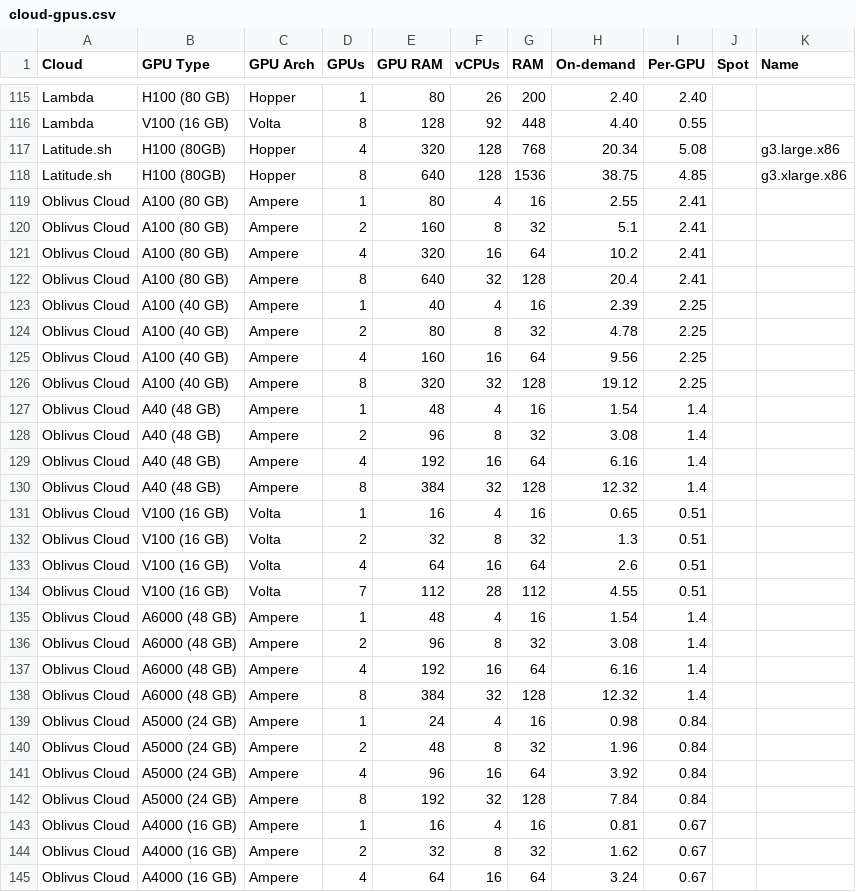
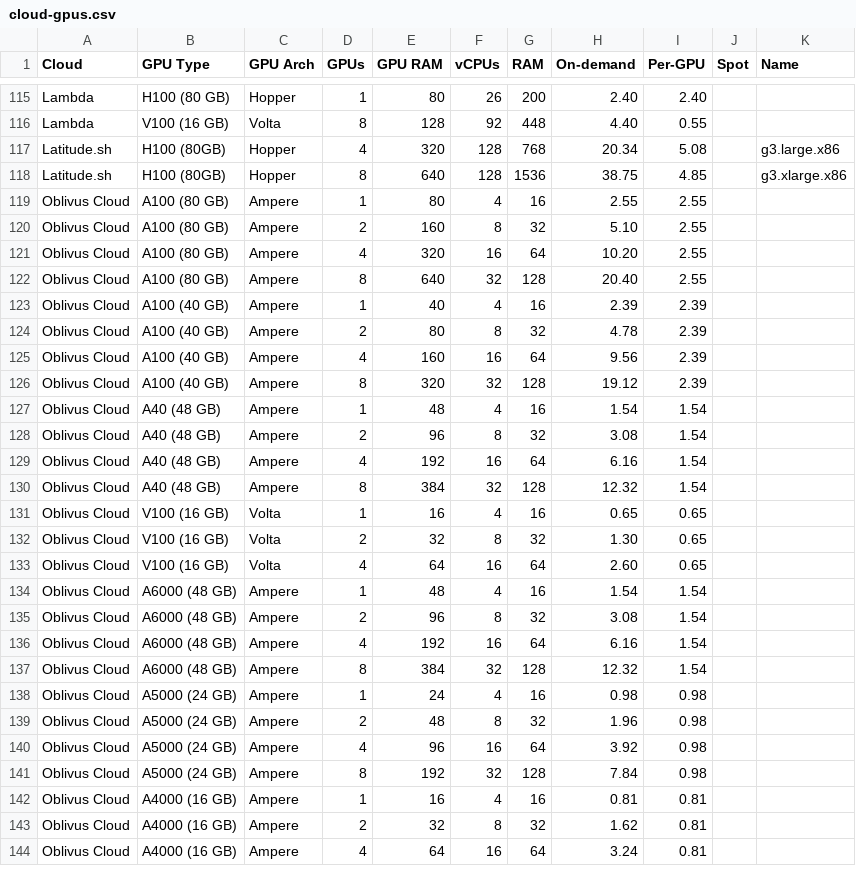
Before and after one commit to the-full-stack/website, a CSV file: docs/cloud-gpus/cloud-gpus.csv, drawn as a sheet; only a part is shown, gaps mark what is left out; the diff covers the shown part only.

```diff
--- a/docs/cloud-gpus/cloud-gpus.csv
+++ b/docs/cloud-gpus/cloud-gpus.csv
@@ -118,28 +118,27 @@ Latitude.sh,H100 (80GB),Hopper,4,320,128,768,20.34,5.08,,g3.large.x86
 Latitude.sh,H100 (80GB),Hopper,8,640,128,1536,38.75,4.85,,g3.xlarge.x86
-Oblivus Cloud,A100 (80 GB),Ampere,1,80,4,16,2.55,2.41,,
-Oblivus Cloud,A100 (80 GB),Ampere,2,160,8,32,5.1,2.41,,
-Oblivus Cloud,A100 (80 GB),Ampere,4,320,16,64,10.2,2.41,,
-Oblivus Cloud,A100 (80 GB),Ampere,8,640,32,128,20.4,2.41,,
-Oblivus Cloud,A100 (40 GB),Ampere,1,40,4,16,2.39,2.25,,
-Oblivus Cloud,A100 (40 GB),Ampere,2,80,8,32,4.78,2.25,,
-Oblivus Cloud,A100 (40 GB),Ampere,4,160,16,64,9.56,2.25,,
-Oblivus Cloud,A100 (40 GB),Ampere,8,320,32,128,19.12,2.25,,
-Oblivus Cloud,A40 (48 GB),Ampere,1,48,4,16,1.54,1.4,,
-Oblivus Cloud,A40 (48 GB),Ampere,2,96,8,32,3.08,1.4,,
-Oblivus Cloud,A40 (48 GB),Ampere,4,192,16,64,6.16,1.4,,
-Oblivus Cloud,A40 (48 GB),Ampere,8,384,32,128,12.32,1.4,,
-Oblivus Cloud,V100 (16 GB),Volta,1,16,4,16,0.65,0.51,,
-Oblivus Cloud,V100 (16 GB),Volta,2,32,8,32,1.3,0.51,,
-Oblivus Cloud,V100 (16 GB),Volta,4,64,16,64,2.6,0.51,,
-Oblivus Cloud,V100 (16 GB),Volta,7,112,28,112,4.55,0.51,,
-Oblivus Cloud,A6000 (48 GB),Ampere,1,48,4,16,1.54,1.4,,
-Oblivus Cloud,A6000 (48 GB),Ampere,2,96,8,32,3.08,1.4,,
-Oblivus Cloud,A6000 (48 GB),Ampere,4,192,16,64,6.16,1.4,,
-Oblivus Cloud,A6000 (48 GB),Ampere,8,384,32,128,12.32,1.4,,
-Oblivus Cloud,A5000 (24 GB),Ampere,1,24,4,16,0.98,0.84,,
-Oblivus Cloud,A5000 (24 GB),Ampere,2,48,8,32,1.96,0.84,,
-Oblivus Cloud,A5000 (24 GB),Ampere,4,96,16,64,3.92,0.84,,
-Oblivus Cloud,A5000 (24 GB),Ampere,8,192,32,128,7.84,0.84,,
-Oblivus Cloud,A4000 (16 GB),Ampere,1,16,4,16,0.81,0.67,,
-Oblivus Cloud,A4000 (16 GB),Ampere,2,32,8,32,1.62,0.67,,
-Oblivus Cloud,A4000 (16 GB),Ampere,4,64,16,64,3.24,0.67,,
+Oblivus Cloud,A100 (80 GB),Ampere,1,80,4,16,2.55,2.55,,
+Oblivus Cloud,A100 (80 GB),Ampere,2,160,8,32,5.10,2.55,,
+Oblivus Cloud,A100 (80 GB),Ampere,4,320,16,64,10.20,2.55,,
+Oblivus Cloud,A100 (80 GB),Ampere,8,640,32,128,20.40,2.55,,
+Oblivus Cloud,A100 (40 GB),Ampere,1,40,4,16,2.39,2.39,,
+Oblivus Cloud,A100 (40 GB),Ampere,2,80,8,32,4.78,2.39,,
+Oblivus Cloud,A100 (40 GB),Ampere,4,160,16,64,9.56,2.39,,
+Oblivus Cloud,A100 (40 GB),Ampere,8,320,32,128,19.12,2.39,,
+Oblivus Cloud,A40 (48 GB),Ampere,1,48,4,16,1.54,1.54,,
+Oblivus Cloud,A40 (48 GB),Ampere,2,96,8,32,3.08,1.54,,
+Oblivus Cloud,A40 (48 GB),Ampere,4,192,16,64,6.16,1.54,,
+Oblivus Cloud,A40 (48 GB),Ampere,8,384,32,128,12.32,1.54,,
+Oblivus Cloud,V100 (16 GB),Volta,1,16,4,16,0.65,0.65,,
+Oblivus Cloud,V100 (16 GB),Volta,2,32,8,32,1.30,0.65,,
+Oblivus Cloud,V100 (16 GB),Volta,4,64,16,64,2.60,0.65,,
+Oblivus Cloud,A6000 (48 GB),Ampere,1,48,4,16,1.54,1.54,,
+Oblivus Cloud,A6000 (48 GB),Ampere,2,96,8,32,3.08,1.54,,
+Oblivus Cloud,A6000 (48 GB),Ampere,4,192,16,64,6.16,1.54,,
+Oblivus Cloud,A6000 (48 GB),Ampere,8,384,32,128,12.32,1.54,,
+Oblivus Cloud,A5000 (24 GB),Ampere,1,24,4,16,0.98,0.98,,
+Oblivus Cloud,A5000 (24 GB),Ampere,2,48,8,32,1.96,0.98,,
+Oblivus Cloud,A5000 (24 GB),Ampere,4,96,16,64,3.92,0.98,,
+Oblivus Cloud,A5000 (24 GB),Ampere,8,192,32,128,7.84,0.98,,
+Oblivus Cloud,A4000 (16 GB),Ampere,1,16,4,16,0.81,0.81,,
+Oblivus Cloud,A4000 (16 GB),Ampere,2,32,8,32,1.62,0.81,,
+Oblivus Cloud,A4000 (16 GB),Ampere,4,64,16,64,3.24,0.81,,
```
Also changed, not shown: 2 removed rows and 3 edited cells elsewhere in this file.
